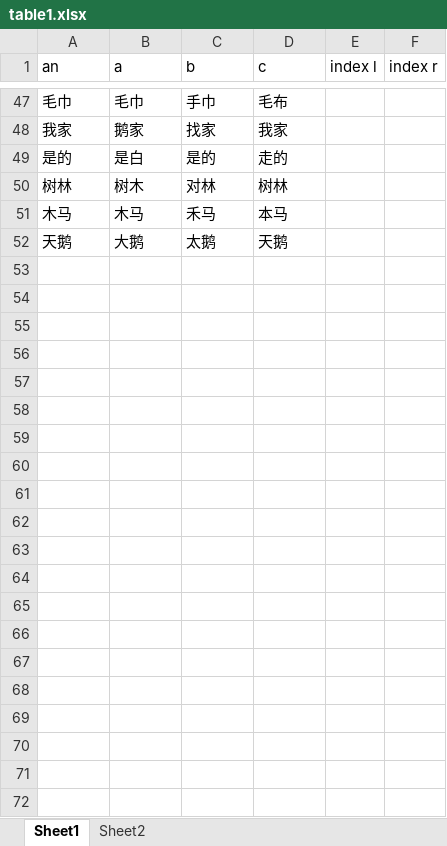
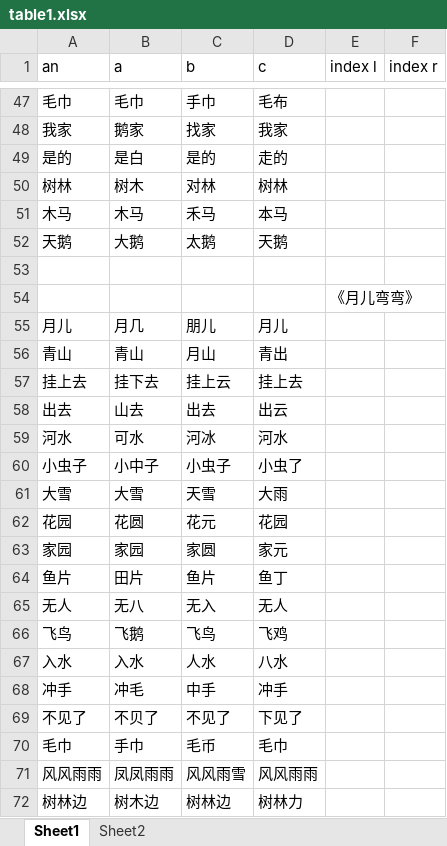
Before and after one commit to xiaowenwenlearning/love, an Excel workbook: content/table1.xlsx, sheet Sheet1, drawn as a sheet; only a part is shown, gaps mark what is left out; values as stored, in another font and other column widths than the file's, no borders; the diff names each change by its address in the sheet, - before the commit and + after, or states it on an @@ line.

Commit message:
Add files via upload

```diff
--- a/content/table1.xlsx (sheet Sheet1)
+++ b/content/table1.xlsx (sheet Sheet1)
+row 53: (empty)
+row 54:  |  |  |  | 《月儿弯弯》
+row 55: 月儿 | 月几 | 朋儿 | 月儿
+row 56: 青山 | 青山 | 月山 | 青出
+row 57: 挂上去 | 挂下去 | 挂上云 | 挂上去
+row 58: 出去 | 山去 | 出去 | 出云
+row 59: 河水 | 可水 | 河冰 | 河水
+row 60: 小虫子 | 小中子 | 小虫子 | 小虫了
+row 61: 大雪 | 大雪 | 天雪 | 大雨
+row 62: 花园 | 花圆 | 花元 | 花园
+row 63: 家园 | 家园 | 家圆 | 家元
+row 64: 鱼片 | 田片 | 鱼片 | 鱼丁
+row 65: 无人 | 无八 | 无入 | 无人
+row 66: 飞鸟 | 飞鹅 | 飞鸟 | 飞鸡
+row 67: 入水 | 入水 | 人水 | 八水
+row 68: 冲手 | 冲毛 | 中手 | 冲手
+row 69: 不见了 | 不贝了 | 不见了 | 下见了
+row 70: 毛巾 | 手巾 | 毛币 | 毛巾
+row 71: 风风雨雨 | 凤凤雨雨 | 风风雨雪 | 风风雨雨
+row 72: 树林边 | 树木边 | 树林边 | 树林力
```
